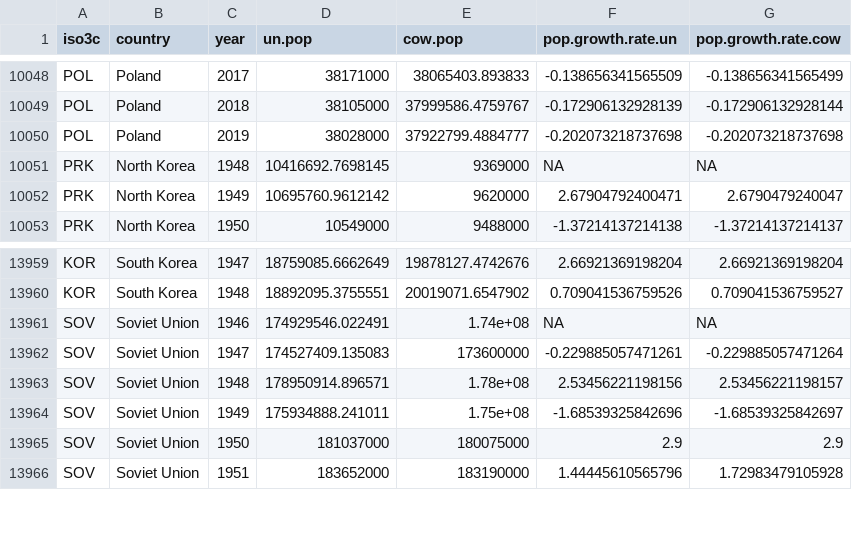
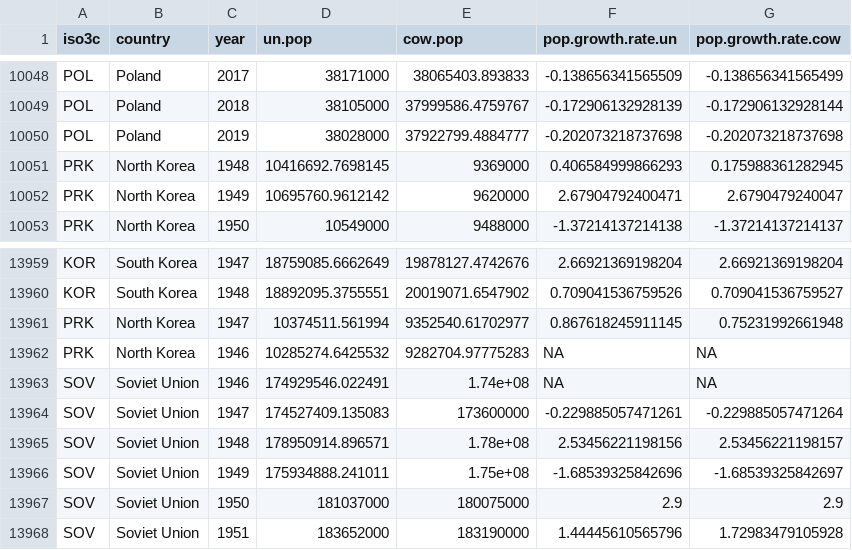
Before and after one commit to tdballesteros/conflict-relapse, a CSV file: Data files/Formatted data files/population.csv, drawn as a sheet; only a part is shown, gaps mark what is left out.

Commit message:
fixed PRK pop data

```diff
--- a/Data files/Formatted data files/population.csv
+++ b/Data files/Formatted data files/population.csv
@@ -10050,3 +10050,3 @@
 "POL","Poland",2019,38028000,37922799.4884777,-0.202073218737698,-0.202073218737698
-"PRK","North Korea",1948,10416692.7698145,9369000,NA,NA
+"PRK","North Korea",1948,10416692.7698145,9369000,0.406584999866293,0.175988361282945
 "PRK","North Korea",1949,10695760.9612142,9620000,2.67904792400471,2.6790479240047
@@ -13960,2 +13960,4 @@
 "KOR","South Korea",1948,18892095.3755551,20019071.6547902,0.709041536759526,0.709041536759527
+"PRK","North Korea",1947,10374511.561994,9352540.61702977,0.867618245911145,0.75231992661948
+"PRK","North Korea",1946,10285274.6425532,9282704.97775283,NA,NA
 "SOV","Soviet Union",1946,174929546.022491,1.74e+08,NA,NA
```
Also changed, not shown: 3 other files.
